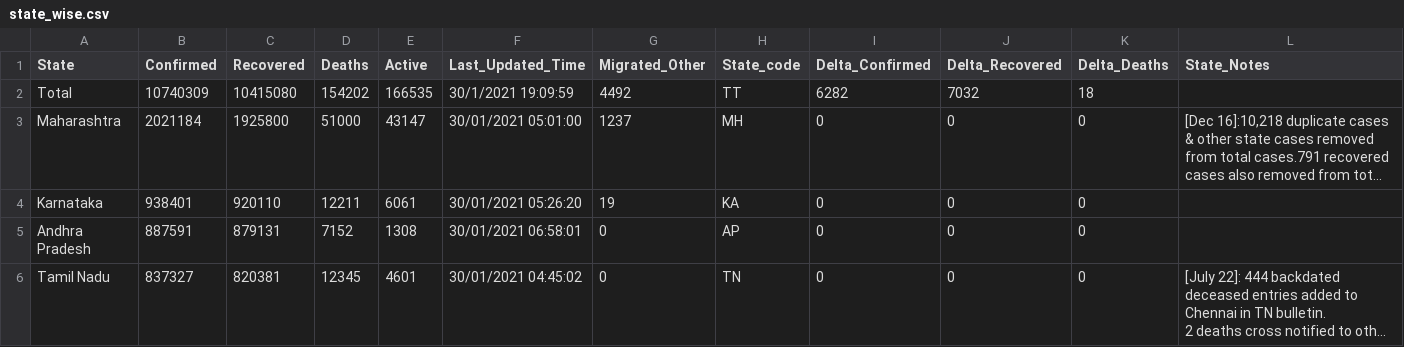
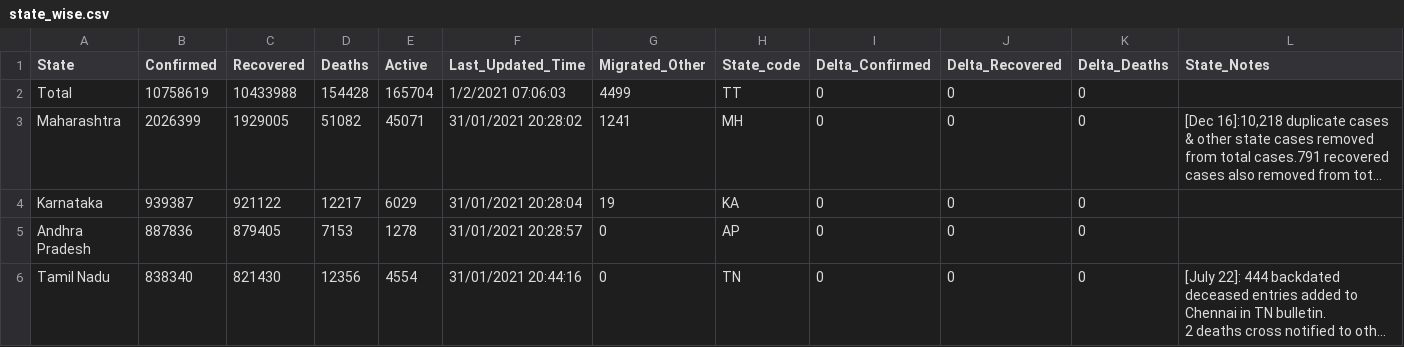
Before and after one commit to yogeshiitm/EY-Techathon-2021, a CSV file: state_wise.csv, drawn as a sheet; only a part is shown; long unchanged cells end in …; the diff covers the shown part only; the diff names each change by its address in the sheet, - before the commit and + after, or states it on an @@ line.

Commit message:
data_update

```diff
--- a/state_wise.csv
+++ b/state_wise.csv
-B2 (Confirmed): 10740309
+B2 (Confirmed): 10758619
-C2 (Recovered): 10415080
+C2 (Recovered): 10433988
-D2 (Deaths): 154202
+D2 (Deaths): 154428
-E2 (Active): 166535
+E2 (Active): 165704
-F2 (Last_Updated_Time): 30/1/2021 19:09:59
+F2 (Last_Updated_Time): 1/2/2021 07:06:03
-G2 (Migrated_Other): 4492
+G2 (Migrated_Other): 4499
-I2 (Delta_Confirmed): 6282
+I2 (Delta_Confirmed): 0
-J2 (Delta_Recovered): 7032
+J2 (Delta_Recovered): 0
-K2 (Delta_Deaths): 18
+K2 (Delta_Deaths): 0
-B3 (Confirmed): 2021184
+B3 (Confirmed): 2026399
-C3 (Recovered): 1925800
+C3 (Recovered): 1929005
-D3 (Deaths): 51000
+D3 (Deaths): 51082
-E3 (Active): 43147
+E3 (Active): 45071
-F3 (Last_Updated_Time): 30/01/2021 05:01:00
+F3 (Last_Updated_Time): 31/01/2021 20:28:02
-G3 (Migrated_Other): 1237
+G3 (Migrated_Other): 1241
-B4 (Confirmed): 938401
+B4 (Confirmed): 939387
-C4 (Recovered): 920110
+C4 (Recovered): 921122
-D4 (Deaths): 12211
+D4 (Deaths): 12217
-E4 (Active): 6061
+E4 (Active): 6029
-F4 (Last_Updated_Time): 30/01/2021 05:26:20
+F4 (Last_Updated_Time): 31/01/2021 20:28:04
-B5 (Confirmed): 887591
+B5 (Confirmed): 887836
-C5 (Recovered): 879131
+C5 (Recovered): 879405
-D5 (Deaths): 7152
+D5 (Deaths): 7153
-E5 (Active): 1308
+E5 (Active): 1278
-F5 (Last_Updated_Time): 30/01/2021 06:58:01
+F5 (Last_Updated_Time): 31/01/2021 20:28:57
-B6 (Confirmed): 837327
+B6 (Confirmed): 838340
-C6 (Recovered): 820381
+C6 (Recovered): 821430
-D6 (Deaths): 12345
+D6 (Deaths): 12356
-E6 (Active): 4601
+E6 (Active): 4554
-F6 (Last_Updated_Time): 30/01/2021 04:45:02
+F6 (Last_Updated_Time): 31/01/2021 20:44:16
```
Also changed, not shown: 148 edited cells elsewhere in this file, assets/files/active_map.csv, clustered_data.csv, 4 other files.
